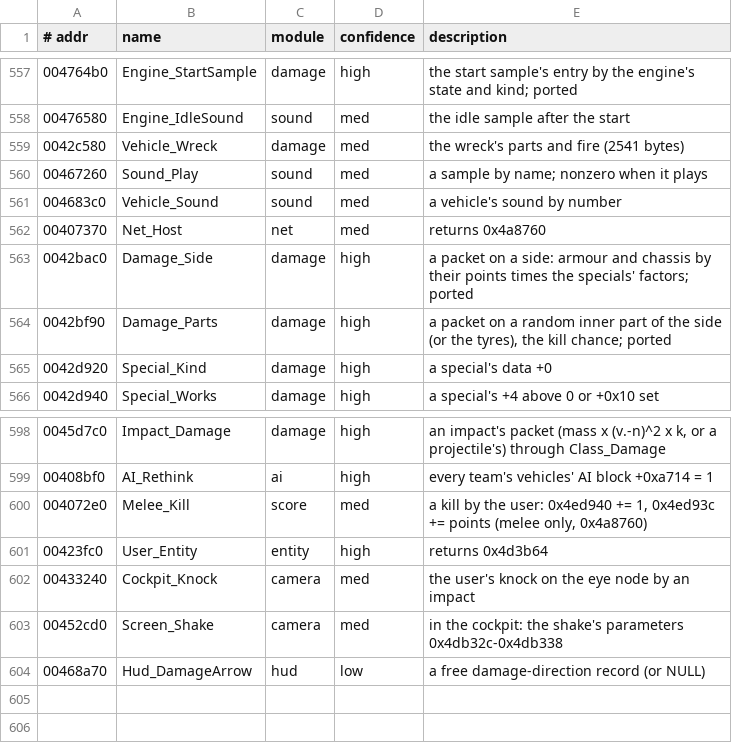
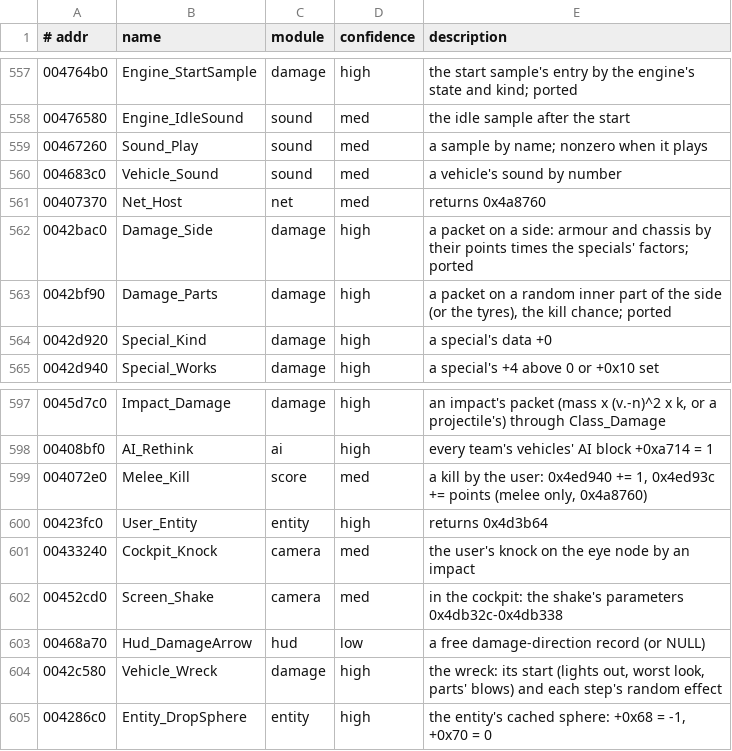
Before and after one commit to emdzej/openi76, a TSV file: tools/ghidra/names.tsv, drawn as a sheet; only a part is shown, gaps mark what is left out; removed rows and columns are numbered as before the commit, all else as after; the diff names each change by its address in the sheet, - before the commit and + after, or states it on an @@ line.

```diff
--- a/tools/ghidra/names.tsv
+++ b/tools/ghidra/names.tsv
-row 559: 0042c580 | Vehicle_Wreck | damage | med | the wreck's parts and fire (2541 bytes)
+row 604: 0042c580 | Vehicle_Wreck | damage | high | the wreck: its start (lights out, worst look, parts' blows) and each step's random effect
+row 605: 004286c0 | Entity_DropSphere | entity | high | the entity's cached sphere: +0x68 = -1, +0x70 = 0
```
Also changed, not shown: 6 other files.
